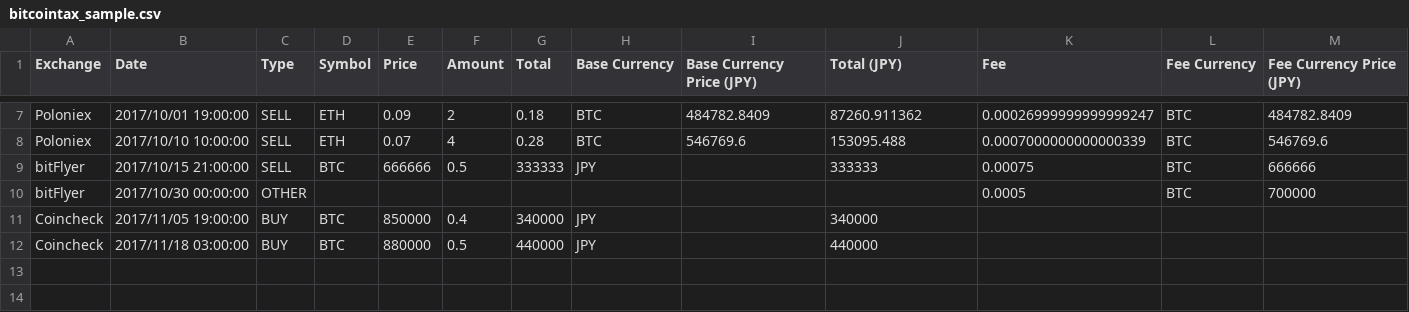
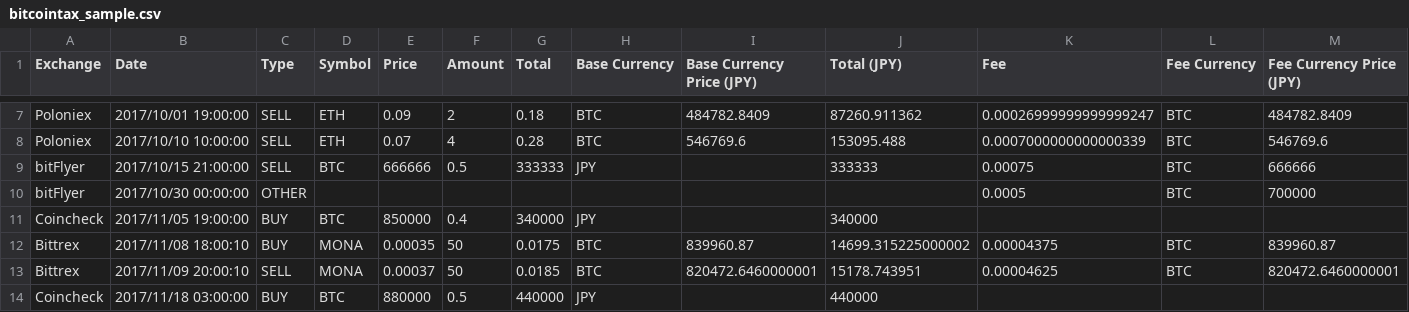
Before and after one commit to akiyoko/bitcointax, a CSV file: samples/bitcointax_sample.csv, drawn as a sheet; only a part is shown, gaps mark what is left out; rows hold the shown columns only; the diff names each change by its address in the sheet, - before the commit and + after, or states it on an @@ line.

Commit message:
Add bittrex

```diff
--- a/samples/bitcointax_sample.csv
+++ b/samples/bitcointax_sample.csv
+row 12: Bittrex | 2017/11/08 18:00:10 | BUY | MONA | 0.00035 | 50 | 0.0175 | BTC | 839960.87 | 14699.315225000002 | 0.00004375 | BTC | 839960.87
+row 13: Bittrex | 2017/11/09 20:00:10 | SELL | MONA | 0.00037 | 50 | 0.0185 | BTC | 820472.6460000001 | 15178.743951 | 0.00004625 | BTC | 820472.6460000001
```
Also changed, not shown: 1 other file.
